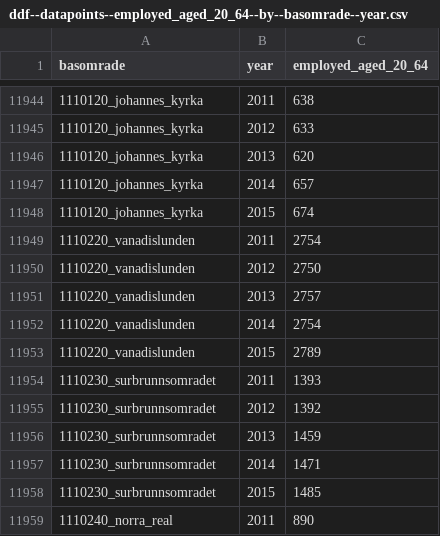
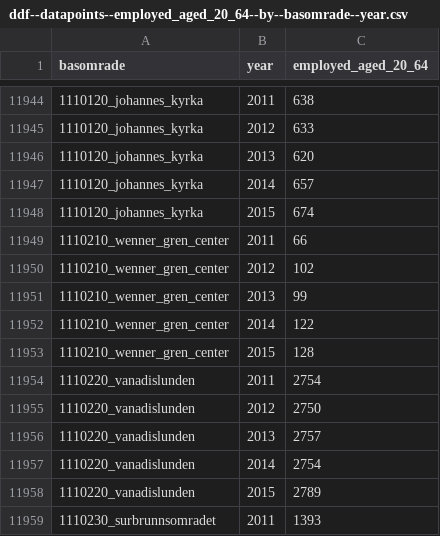
Before and after one commit to open-numbers/ddf--sodertornsmodellen, a CSV file: ddf--sodertornsmodellen--src/ddf--datapoints--employed_aged_20_64--by--basomrade--year.csv, drawn as a sheet; only a part is shown, gaps mark what is left out; the shorter side is filled out with more unchanged rows; the diff names each change by its address in the sheet, - before the commit and + after, or states it on an @@ line.

```diff
--- a/ddf--sodertornsmodellen--src/ddf--datapoints--employed_aged_20_64--by--basomrade--year.csv
+++ b/ddf--sodertornsmodellen--src/ddf--datapoints--employed_aged_20_64--by--basomrade--year.csv
+row 11949: 1110210_wenner_gren_center | 2011 | 66
+row 11950: 1110210_wenner_gren_center | 2012 | 102
+row 11951: 1110210_wenner_gren_center | 2013 | 99
+row 11952: 1110210_wenner_gren_center | 2014 | 122
+row 11953: 1110210_wenner_gren_center | 2015 | 128
```
Also changed, not shown: ddf--sodertornsmodellen--src/ddf--datapoints--employed_aged_20_64_female--by--basomrade--year.csv, ddf--sodertornsmodellen--src/ddf--datapoints--employment_rate_20_64--by--basomrade--year.csv, 6 other files.
